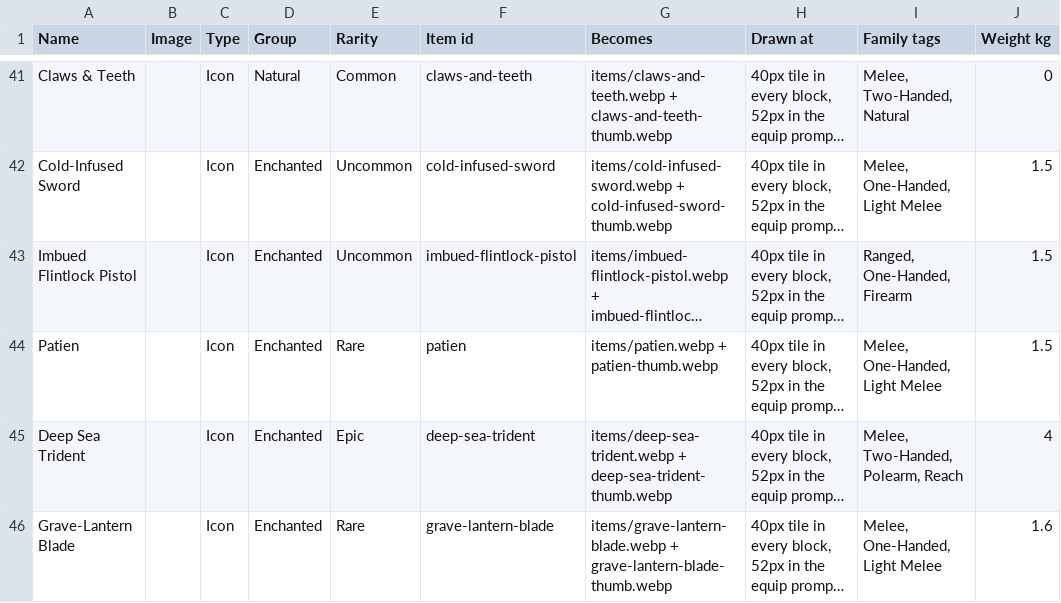
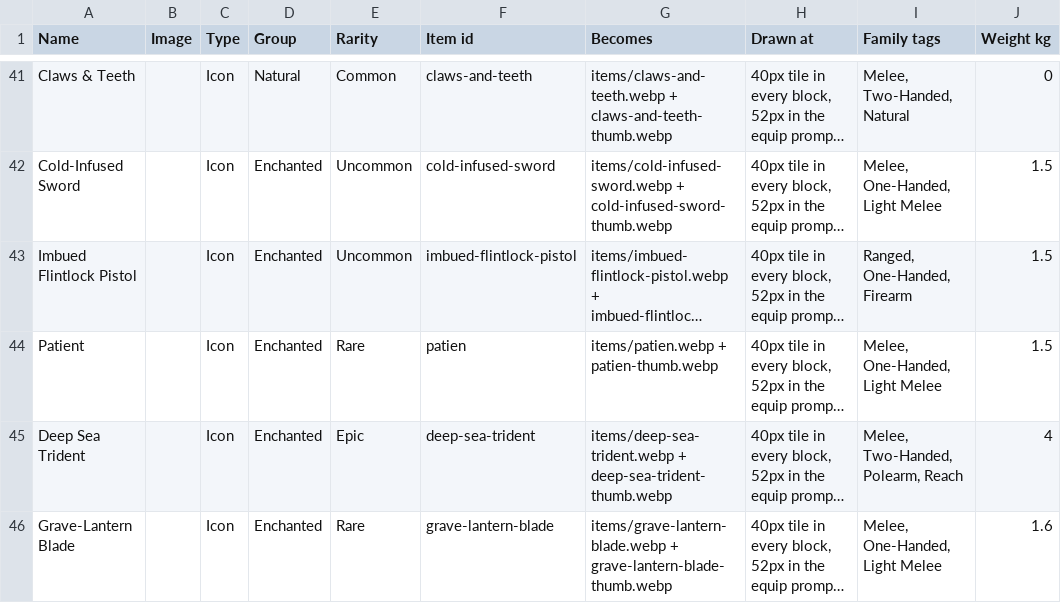
Before and after one commit to JulesMarquez94/hzbd-character-sheet, a CSV file: data/templates/weapon-icons.csv, drawn as a sheet; only a part is shown, gaps mark what is left out; long unchanged cells end in …; the diff names each change by its address in the sheet, - before the commit and + after, or states it on an @@ line.

```diff
--- a/data/templates/weapon-icons.csv
+++ b/data/templates/weapon-icons.csv
-A44 (Name): Patien
+A44 (Name): Patient
```
Also changed, not shown: data/templates/pact-of-ordenance-ability.csv, data/templates/pact-of-ordenance-overview.csv, 13 other files.
